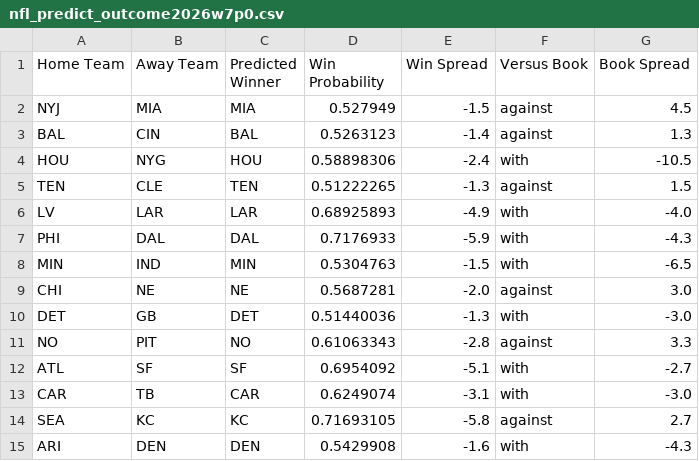
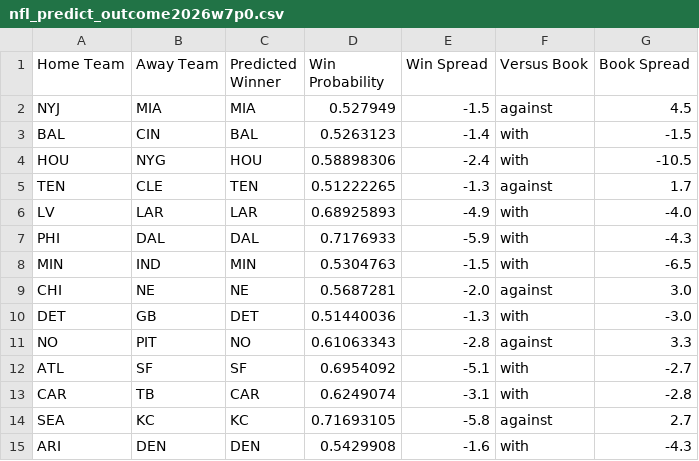
Before and after one commit to hodges623/nfl-prediction-model-site, a CSV file: data/nfl_predict_outcome2026w7p0.csv, drawn as a sheet.

Commit message:
Add/Update predictions for season 2026, week 7, postseason 0

```diff
--- a/data/nfl_predict_outcome2026w7p0.csv
+++ b/data/nfl_predict_outcome2026w7p0.csv
@@ -2,5 +2,5 @@ Home Team,Away Team,Predicted Winner,Win Probability,Win Spread,Versus Book,Book
 NYJ,MIA,MIA,0.527949,-1.5,against,4.5
-BAL,CIN,BAL,0.5263123,-1.4,against,1.3
+BAL,CIN,BAL,0.5263123,-1.4,with,-1.5
 HOU,NYG,HOU,0.58898306,-2.4,with,-10.5
-TEN,CLE,TEN,0.51222265,-1.3,against,1.5
+TEN,CLE,TEN,0.51222265,-1.3,against,1.7
 LV,LAR,LAR,0.68925893,-4.9,with,-4.0
@@ -12,3 +12,3 @@ NO,PIT,NO,0.61063343,-2.8,against,3.3
 ATL,SF,SF,0.6954092,-5.1,with,-2.7
-CAR,TB,CAR,0.6249074,-3.1,with,-3.0
+CAR,TB,CAR,0.6249074,-3.1,with,-2.8
 SEA,KC,KC,0.71693105,-5.8,against,2.7
```
Also changed, not shown: 1 other file.
